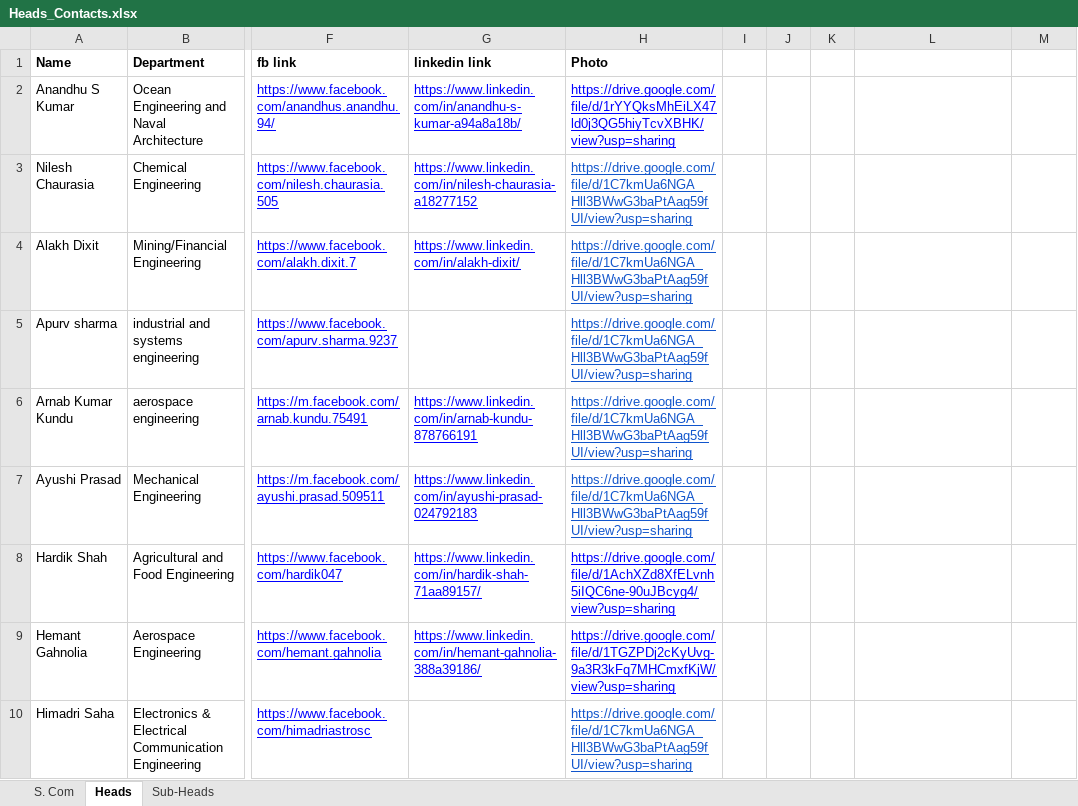
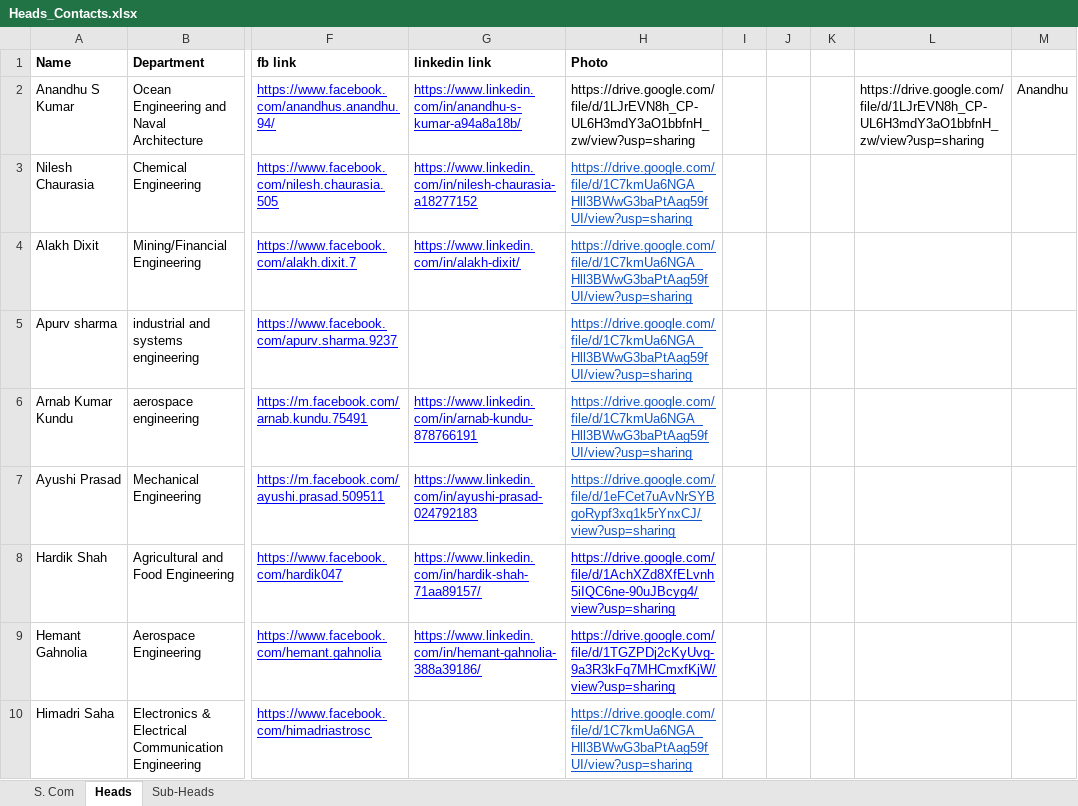
Before and after one commit to spAts-21/new_site, an Excel workbook: Heads_Contacts.xlsx, sheet Heads, drawn as a sheet; only a part is shown, gaps mark what is left out; values as stored, in another font and other column widths than the file's, no borders; the diff names each change by its address in the sheet, - before the commit and + after, or states it on an @@ line.

```diff
--- a/Heads_Contacts.xlsx (sheet Heads)
+++ b/Heads_Contacts.xlsx (sheet Heads)
-H2 (Photo): https://drive.google.com/file/d/1rYYQksMhEiLX47ld0j3QG5hiyTcvXBHK/view?usp=sharing
+H2 (Photo): https://drive.google.com/file/d/1LJrEVN8h_CP-UL6H3mdY3aO1bbfnH_zw/view?usp=sharing
@@ H2 underline: on → off, text colour: #0000FF → black @@
-L2: (empty)
+L2: https://drive.google.com/file/d/1LJrEVN8h_CP-UL6H3mdY3aO1bbfnH_zw/view?usp=sharing
-M2: (empty)
+M2: Anandhu
-H7 (Photo): https://drive.google.com/file/d/1C7kmUa6NGA_Hll3BWwG3baPtAag59fUI/view?usp=sharing
+H7 (Photo): https://drive.google.com/file/d/1eFCet7uAvNrSYBgoRypf3xq1k5rYnxCJ/view?usp=sharing
```
Also changed, not shown: Sub-Heads_Contacts.xlsx, 1 other file.
